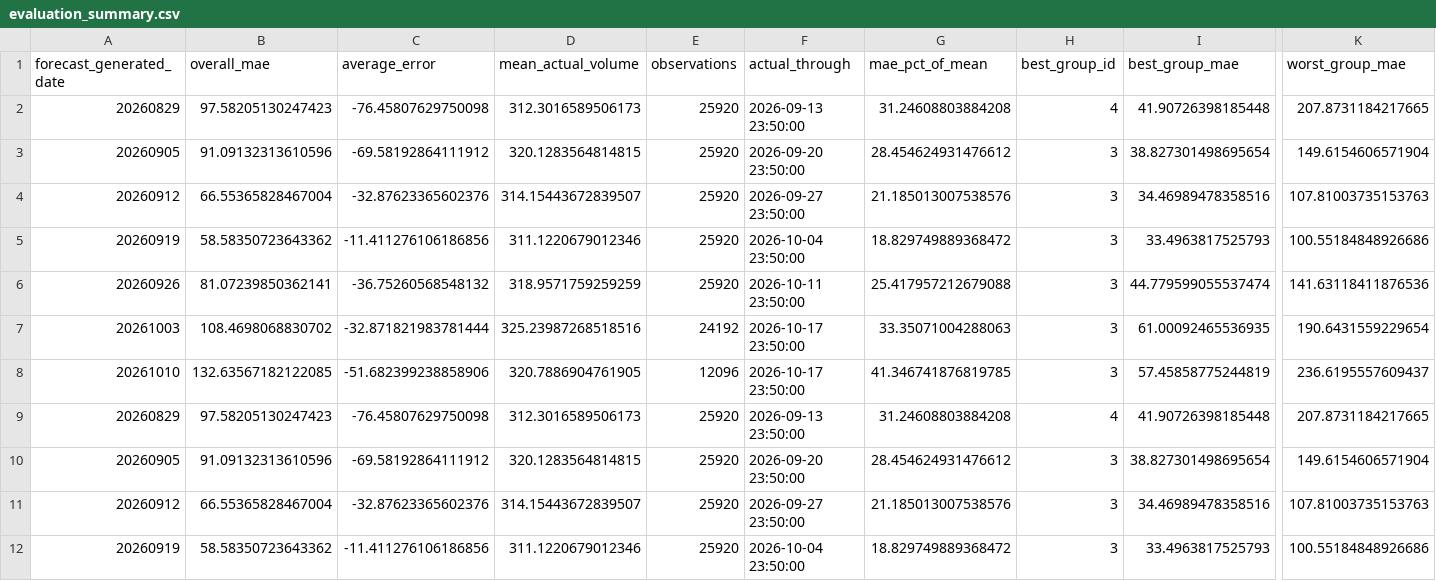
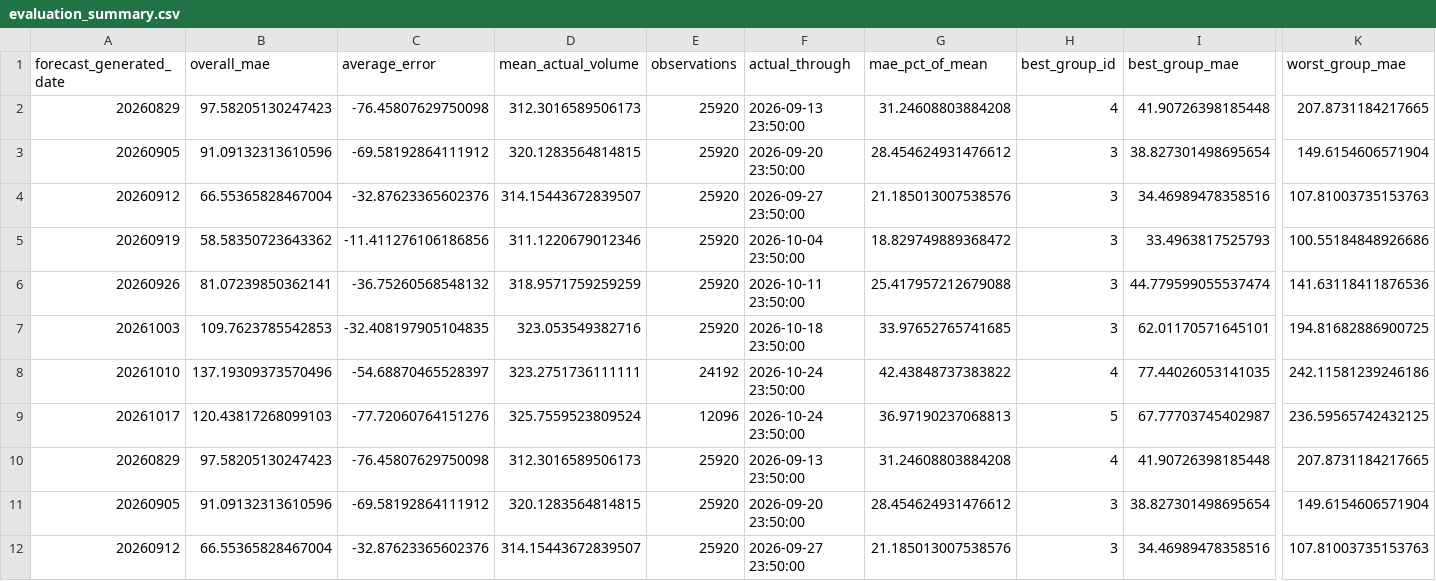
Before and after one commit to SethKauf/CRZ-Dashboard, a CSV file: data/forecast_evaluations/evaluation_summary.csv, drawn as a sheet; only a part is shown, gaps mark what is left out; the shorter side is filled out with more unchanged rows; removed rows and columns are numbered as before the commit, all else as after; rows hold the shown columns only; the diff names each change by its address in the sheet, - before the commit and + after, or states it on an @@ line.

```diff
--- a/data/forecast_evaluations/evaluation_summary.csv
+++ b/data/forecast_evaluations/evaluation_summary.csv
-B7 (overall_mae): 108.4698068830702
+B7 (overall_mae): 109.7623785542853
-C7 (average_error): -32.871821983781444
+C7 (average_error): -32.408197905104835
-D7 (mean_actual_volume): 325.23987268518516
+D7 (mean_actual_volume): 323.053549382716
-E7 (observations): 24192
+E7 (observations): 25920
-F7 (actual_through): 2026-10-17 23:50:00
+F7 (actual_through): 2026-10-18 23:50:00
-G7 (mae_pct_of_mean): 33.35071004288063
+G7 (mae_pct_of_mean): 33.97652765741685
-I7 (best_group_mae): 61.00092465536935
+I7 (best_group_mae): 62.01170571645101
-K7 (worst_group_mae): 190.6431559229654
+K7 (worst_group_mae): 194.81682886900725
-row 8: 20261010 | 132.63567182122085 | -51.682399238858906 | 320.7886904761905 | 12096 | 2026-10-17 23:50:00 | 41.346741876819785 | 3 | 57.45858775244819 | 236.6195557609437
+row 8: 20261010 | 137.19309373570496 | -54.68870465528397 | 323.2751736111111 | 24192 | 2026-10-24 23:50:00 | 42.43848737383822 | 4 | 77.44026053141035 | 242.11581239246186
+row 9: 20261017 | 120.43817268099103 | -77.72060764151276 | 325.7559523809524 | 12096 | 2026-10-24 23:50:00 | 36.97190237068813 | 5 | 67.77703745402987 | 236.59565742432125
```
Also changed, not shown: data/forecast_evaluations/evaluation_by_group.csv, 1 other file.
